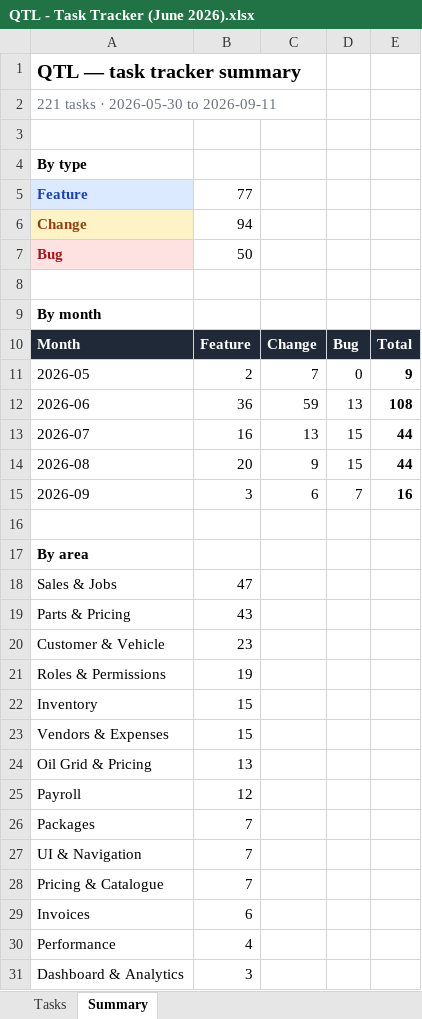
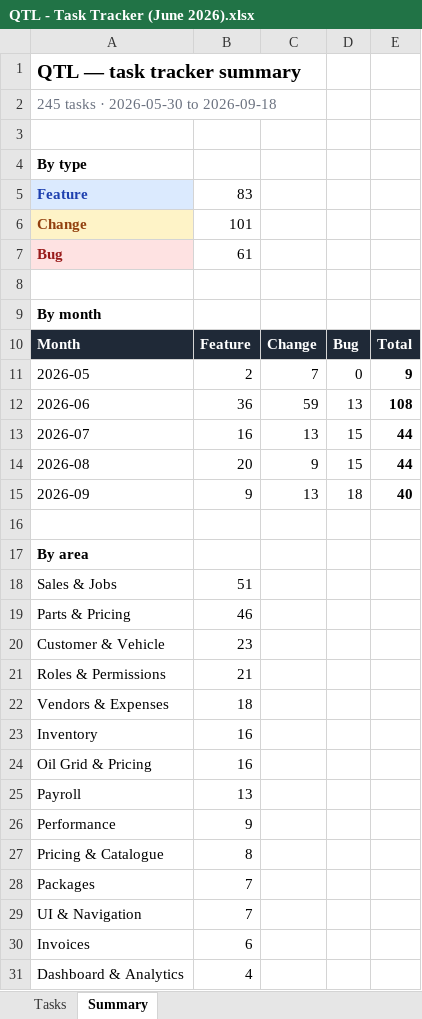
Before and after one commit to NEER4J/qtl, an Excel workbook: doc/QTL - Task Tracker (June 2026).xlsx, sheet Summary, drawn as a sheet; values as stored, in another font and other column widths than the file's, no borders; removed rows and columns are numbered as before the commit, all else as after; the diff names each change by its address in the sheet, - before the commit and + after, or states it on an @@ line.

```diff
--- a/doc/QTL - Task Tracker (June 2026).xlsx (sheet Summary)
+++ b/doc/QTL - Task Tracker (June 2026).xlsx (sheet Summary)
-A2: 221 tasks · 2026-05-30 to 2026-09-11
+A2: 245 tasks · 2026-05-30 to 2026-09-18
-B5: 77
+B5: 83
-B6: 94
+B6: 101
-B7: 50
+B7: 61
-B15: 3
+B15: 9
-C15: 6
+C15: 13
-D15: 7
+D15: 18
-E15: 16
+E15: 40
-B18: 47
+B18: 51
-B19: 43
+B19: 46
-B21: 19
+B21: 21
-row 22: Inventory | 15
-B22: 15
+B22: 18
+row 23: Inventory | 16
-B24: 13
+B24: 16
-B25: 12
+B25: 13
+row 26: Performance | 9
+row 27: Pricing & Catalogue | 8
-row 28: Pricing & Catalogue | 7
-row 30: Performance | 4
-B31: 3
+B31: 4
```
Also changed, not shown: sheet Tasks, 49 other files.
